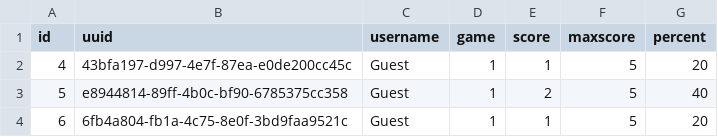
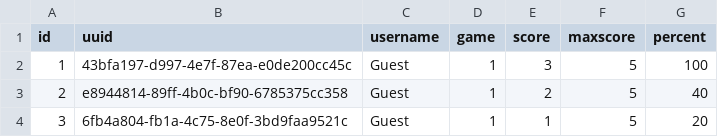
Before and after one commit to andykawabata/Api-Arcade, a CSV file: storage/scores.csv, drawn as a sheet.

```diff
--- a/storage/scores.csv
+++ b/storage/scores.csv
@@ -1,4 +1,4 @@
 id,uuid,username,game,score,maxscore,percent
-4,43bfa197-d997-4e7f-87ea-e0de200cc45c,Guest,1,1,5,20
-5,e8944814-89ff-4b0c-bf90-6785375cc358,Guest,1,2,5,40
-6,6fb4a804-fb1a-4c75-8e0f-3bd9faa9521c,Guest,1,1,5,20
+1,43bfa197-d997-4e7f-87ea-e0de200cc45c,Guest,1,3,5,100
+2,e8944814-89ff-4b0c-bf90-6785375cc358,Guest,1,2,5,40
+3,6fb4a804-fb1a-4c75-8e0f-3bd9faa9521c,Guest,1,1,5,20
```
Also changed, not shown: storage/users.csv, 1 other file.
